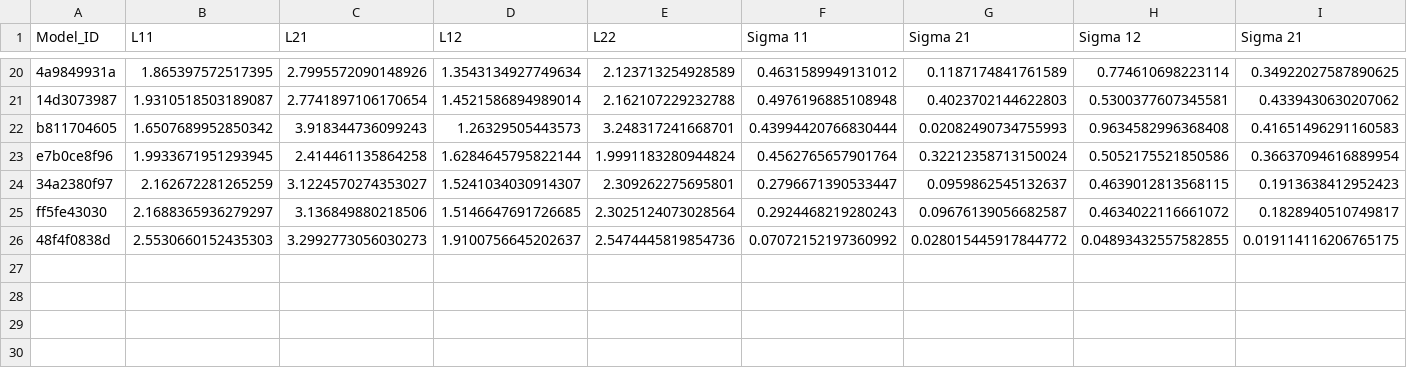
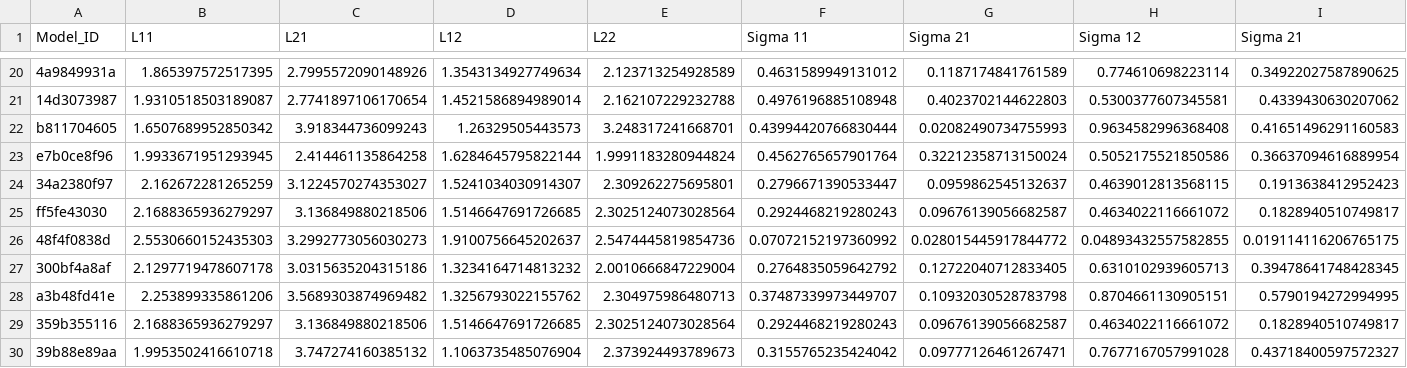
Before and after one commit to yamacisik/gated_kernel_tpp, a CSV file: learned_params_2.csv, drawn as a sheet; only a part is shown, gaps mark what is left out; rows hold the shown columns only; the diff names each change by its address in the sheet, - before the commit and + after, or states it on an @@ line.

Commit message:
res

```diff
--- a/learned_params_2.csv
+++ b/learned_params_2.csv
+row 27: 300bf4a8af | 2.1297719478607178 | 3.0315635204315186 | 1.3234164714813232 | 2.0010666847229004 | 0.2764835059642792 | 0.12722040712833405 | 0.6310102939605713 | 0.39478641748428345
+row 28: a3b48fd41e | 2.253899335861206 | 3.5689303874969482 | 1.3256793022155762 | 2.304975986480713 | 0.37487339973449707 | 0.10932030528783798 | 0.8704661130905151 | 0.5790194272994995
+row 29: 359b355116 | 2.1688365936279297 | 3.136849880218506 | 1.5146647691726685 | 2.3025124073028564 | 0.2924468219280243 | 0.09676139056682587 | 0.4634022116661072 | 0.1828940510749817
+row 30: 39b88e89aa | 1.9953502416610718 | 3.747274160385132 | 1.1063735485076904 | 2.373924493789673 | 0.3155765235424042 | 0.09777126461267471 | 0.7677167057991028 | 0.43718400597572327
```
